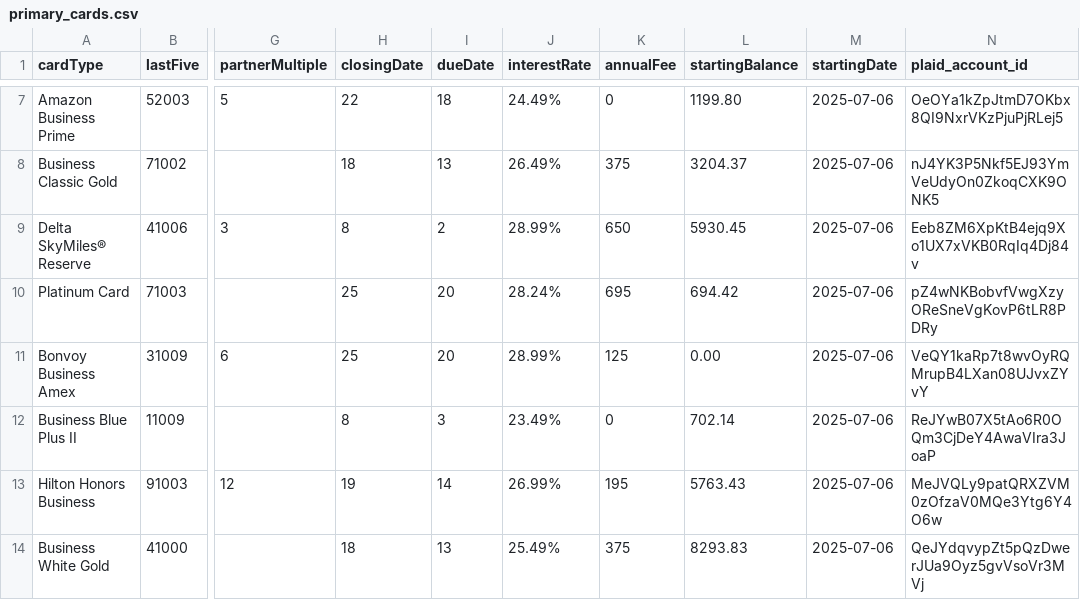
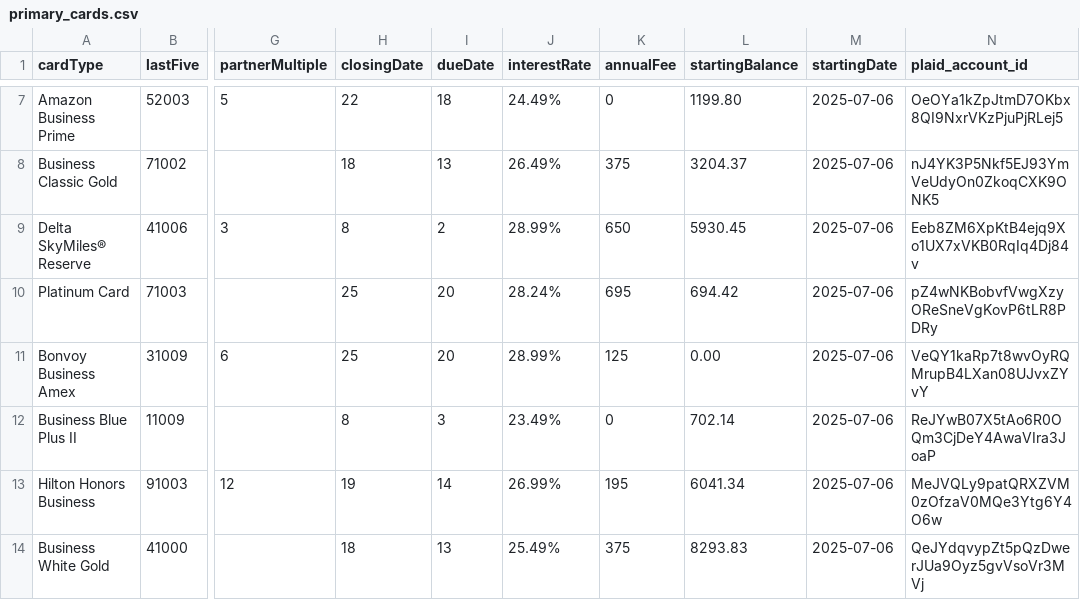
Before and after one commit to ryanleslie/amex360, a CSV file: src/data/primary_cards.csv, drawn as a sheet; only a part is shown, gaps mark what is left out; the diff names each change by its address in the sheet, - before the commit and + after, or states it on an @@ line.

Commit message:
Update primary_cards.csv

```diff
--- a/src/data/primary_cards.csv
+++ b/src/data/primary_cards.csv
-L13 (startingBalance): 5763.43
+L13 (startingBalance): 6041.34
```
